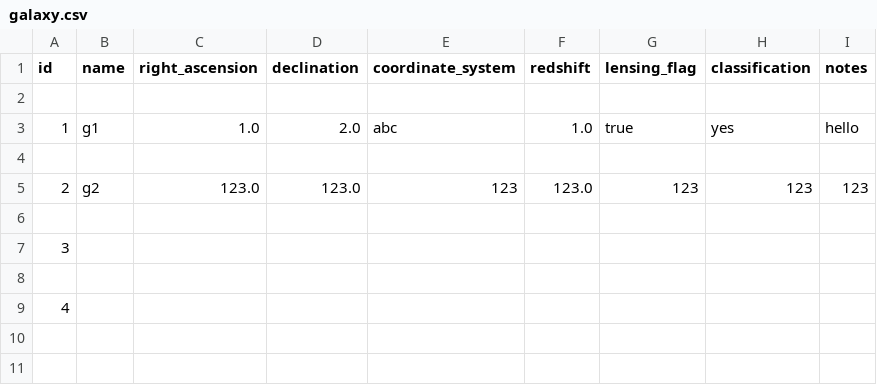
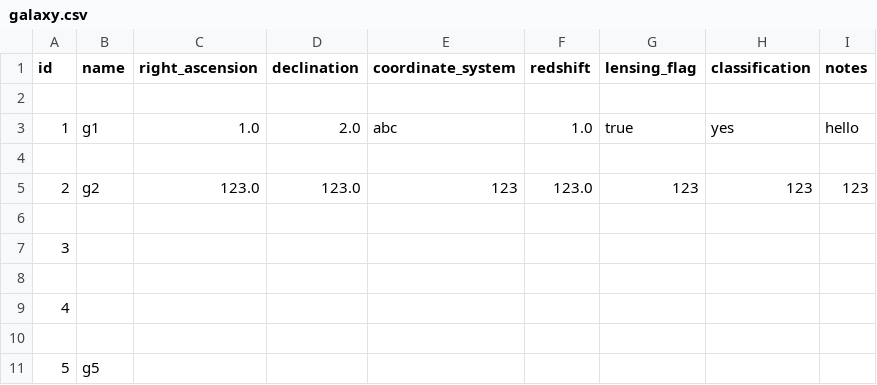
Before and after one commit to UladzimirTreihis/spectral_line_detection_database, a CSV file: flask-back-end/galaxy.csv, drawn as a sheet.

```diff
--- a/flask-back-end/galaxy.csv
+++ b/flask-back-end/galaxy.csv
@@ -9 +9,3 @@ id,name,right_ascension,declination,coordinate_system,redshift,lensing_flag,clas
 4,,,,,,,,
+
+5,g5,,,,,,,
```
Also changed, not shown: flask-back-end/line.csv, 3 other files.
